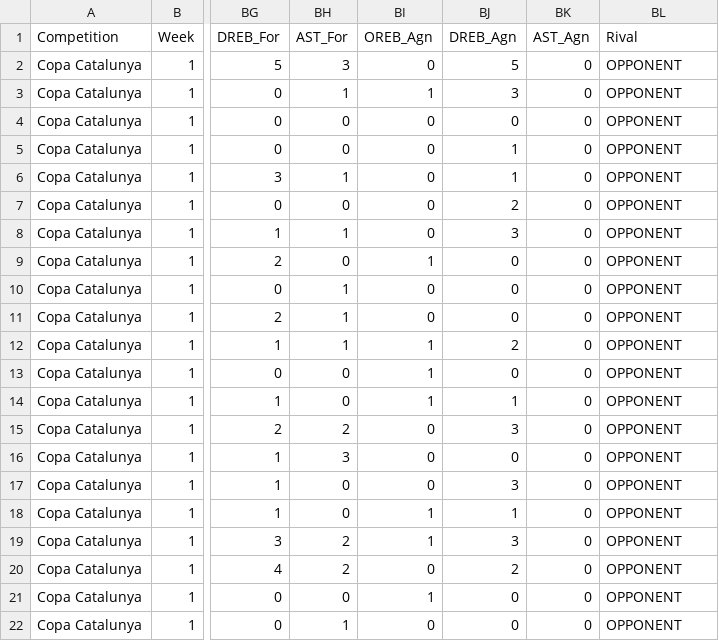
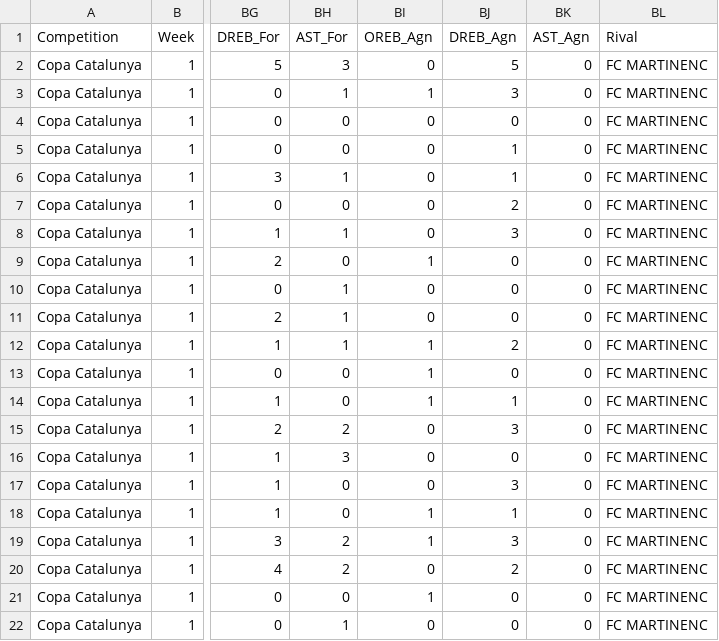
Before and after one commit to jeffreyabbot/copacat_jugadors, a CSV file: data/raw/Copa_Catalunya/2026_09_26_CB_J1_Argentona_FC_Martinenc/CB_Argentona_vs_FC_Martinenc_2026-09-26_Final_Q4_Lineup_5Man_Stats.csv, drawn as a sheet; only a part is shown, gaps mark what is left out; the diff names each change by its address in the sheet, - before the commit and + after, or states it on an @@ line.

Commit message:
Martinenc

```diff
--- a/data/raw/Copa_Catalunya/2026_09_26_CB_J1_Argentona_FC_Martinenc/CB_Argentona_vs_FC_Martinenc_2026-09-26_Final_Q4_Lineup_5Man_Stats.csv
+++ b/data/raw/Copa_Catalunya/2026_09_26_CB_J1_Argentona_FC_Martinenc/CB_Argentona_vs_FC_Martinenc_2026-09-26_Final_Q4_Lineup_5Man_Stats.csv
-BL2:BL22 (Rival): OPPONENT
+BL2:BL22 (Rival): FC MARTINENC
```
Also changed, not shown: data/raw/Copa_Catalunya/2026_09_26_CB_J1_Argentona_FC_Martinenc/CB_Argentona_vs_FC_Martinenc_2026-09-26_Final_Q4_Advanced_Metrics.csv, data/raw/Copa_Catalunya/2026_09_26_CB_J1_Argentona_FC_Martinenc/CB_Argentona_vs_FC_Martinenc_2026-09-26_Final_Q4_BoxScore.csv.
